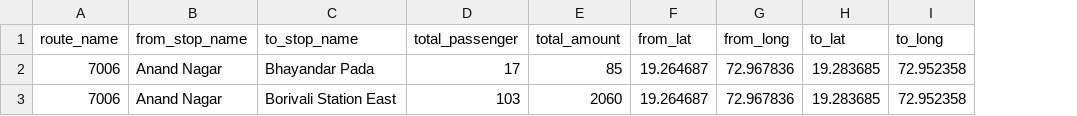
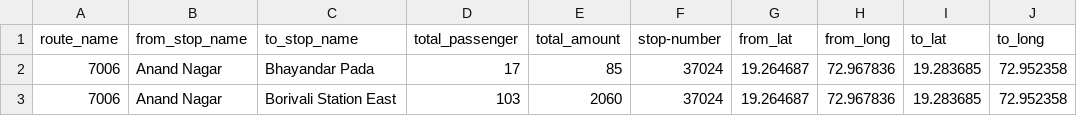
Before and after one commit to RakshitPatel910/Customized-Bus-System, a CSV file: dataset/plotForm.csv, drawn as a sheet; the diff names each change by its address in the sheet, - before the commit and + after, or states it on an @@ line.

```diff
--- a/dataset/plotForm.csv
+++ b/dataset/plotForm.csv
+column F (stop-number), rows 2-3: 37024 | 37024
```
Also changed, not shown: 2 other files.
